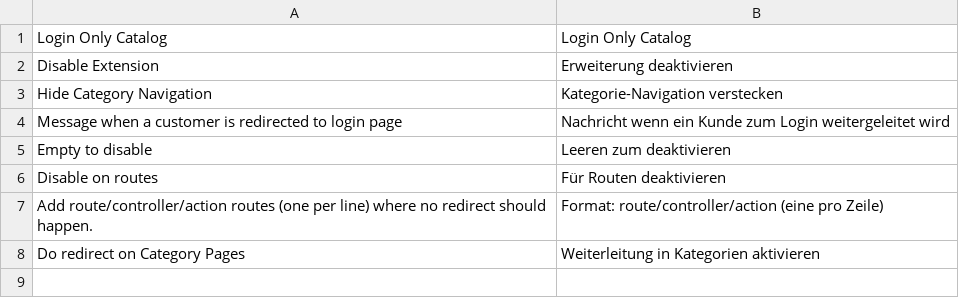
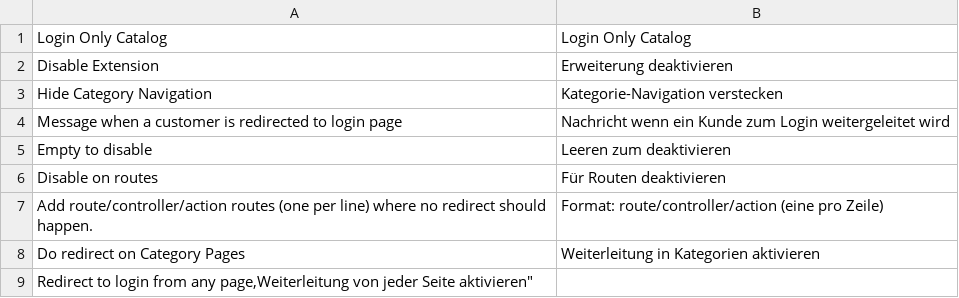
Before and after one commit to Vinai/loginonlycatalog, a CSV file: app/locale/de_DE/Netzarbeiter_LoginCatalog.csv, drawn as a sheet; the diff names each change by its address in the sheet, - before the commit and + after, or states it on an @@ line.

Commit message:
Add new system.xml label to locale files

```diff
--- a/app/locale/de_DE/Netzarbeiter_LoginCatalog.csv
+++ b/app/locale/de_DE/Netzarbeiter_LoginCatalog.csv
+row 9: Redirect to login from any page,Weiterleitung von jeder Seite aktivieren"
```
Also changed, not shown: app/locale/en_US/Netzarbeiter_LoginCatalog.csv.
